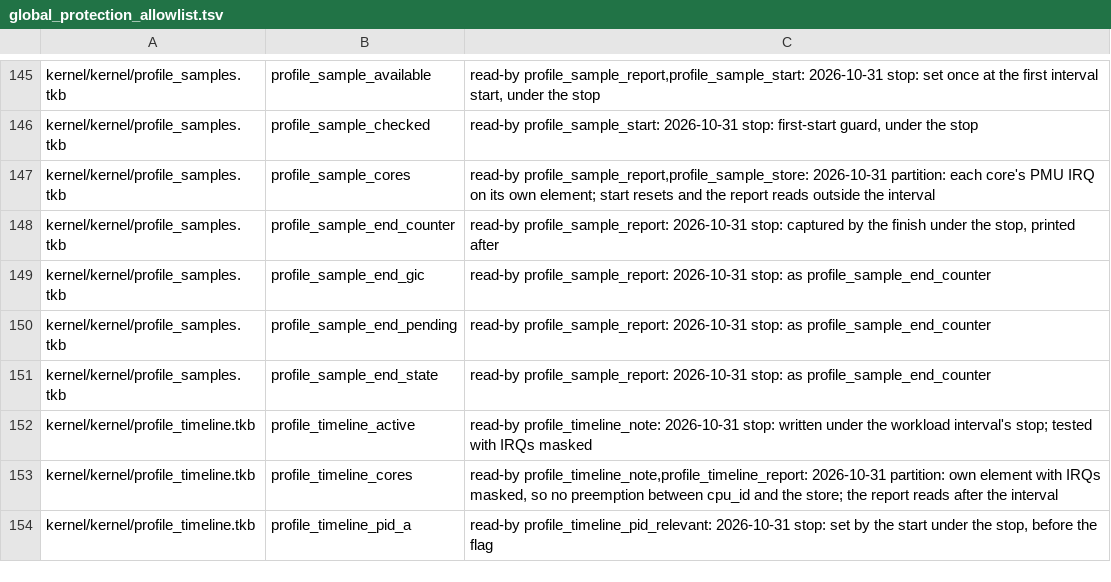
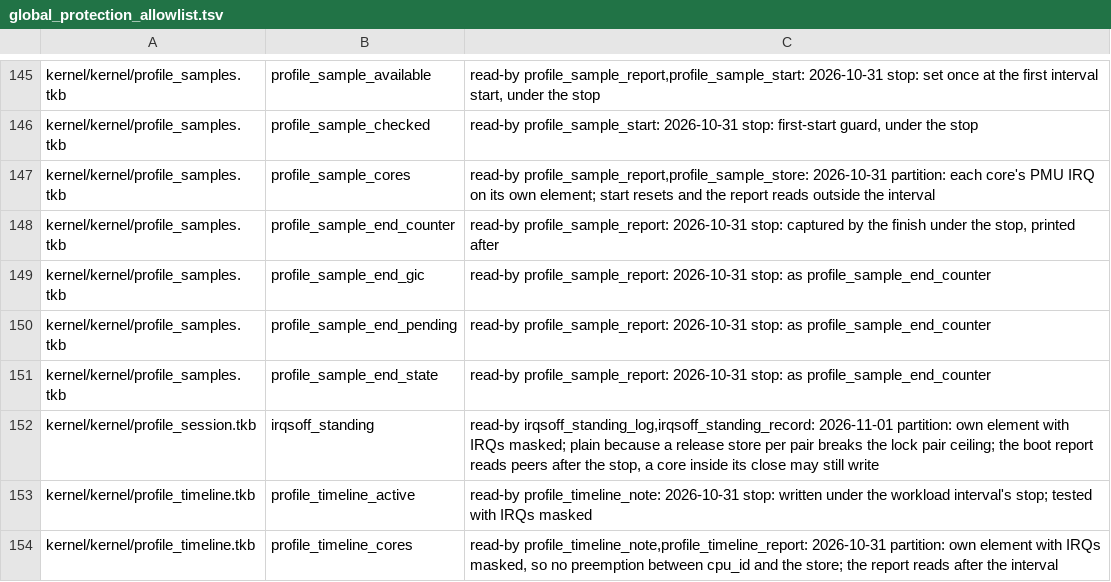
Before and after one commit to takibi-lang/takibi, a TSV file: scripts/global_protection_allowlist.tsv, drawn as a sheet; only a part is shown, gaps mark what is left out; the shorter side is filled out with more unchanged rows.

```diff
--- a/scripts/global_protection_allowlist.tsv
+++ b/scripts/global_protection_allowlist.tsv
@@ -151,2 +151,3 @@ kernel/kernel/profile_samples.tkb	profile_sample_end_pending	read-by profile_sam
 kernel/kernel/profile_samples.tkb	profile_sample_end_state	read-by profile_sample_report: 2026-10-31 stop: as profile_sample_end_counter
+kernel/kernel/profile_session.tkb	irqsoff_standing	read-by irqsoff_standing_log,irqsoff_standing_record: 2026-11-01 partition: own element with IRQs masked; plain because a release store per pair breaks the lock pair ceiling; the boot report reads peers after the stop, a core inside its close may still write
 kernel/kernel/profile_timeline.tkb	profile_timeline_active	read-by profile_timeline_note: 2026-10-31 stop: written under the workload interval's stop; tested with IRQs masked
```
Also changed, not shown: 2 other files.
